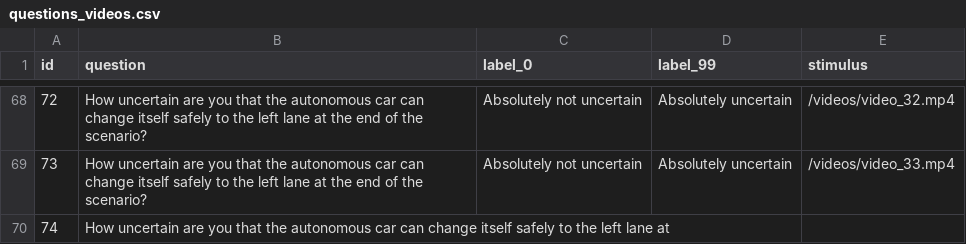
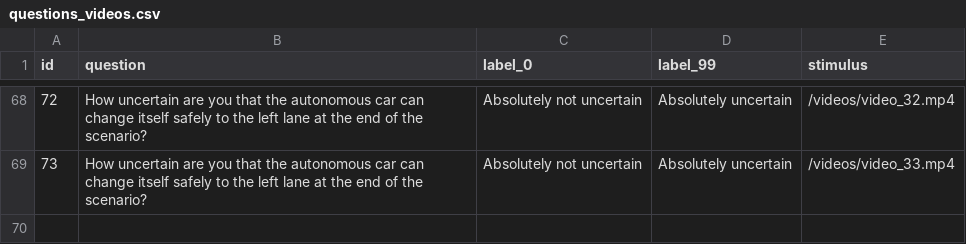
Before and after one commit to bazilinskyy/uncertainty-crowdsourced, a CSV file: public/views/questions_videos.csv, drawn as a sheet; only a part is shown, gaps mark what is left out; the diff names each change by its address in the sheet, - before the commit and + after, or states it on an @@ line.

Commit message:
Corrupted line

```diff
--- a/public/views/questions_videos.csv
+++ b/public/views/questions_videos.csv
-row 70: 74 | How uncertain are you that the autonomous car can change itself safely to the left lane at
```
